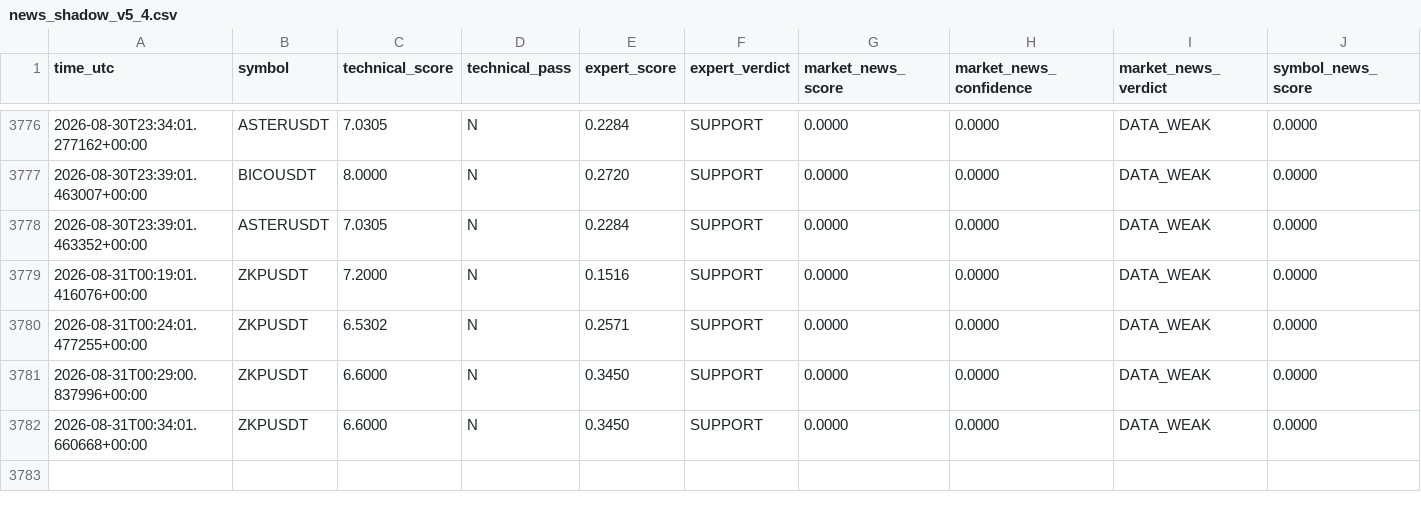
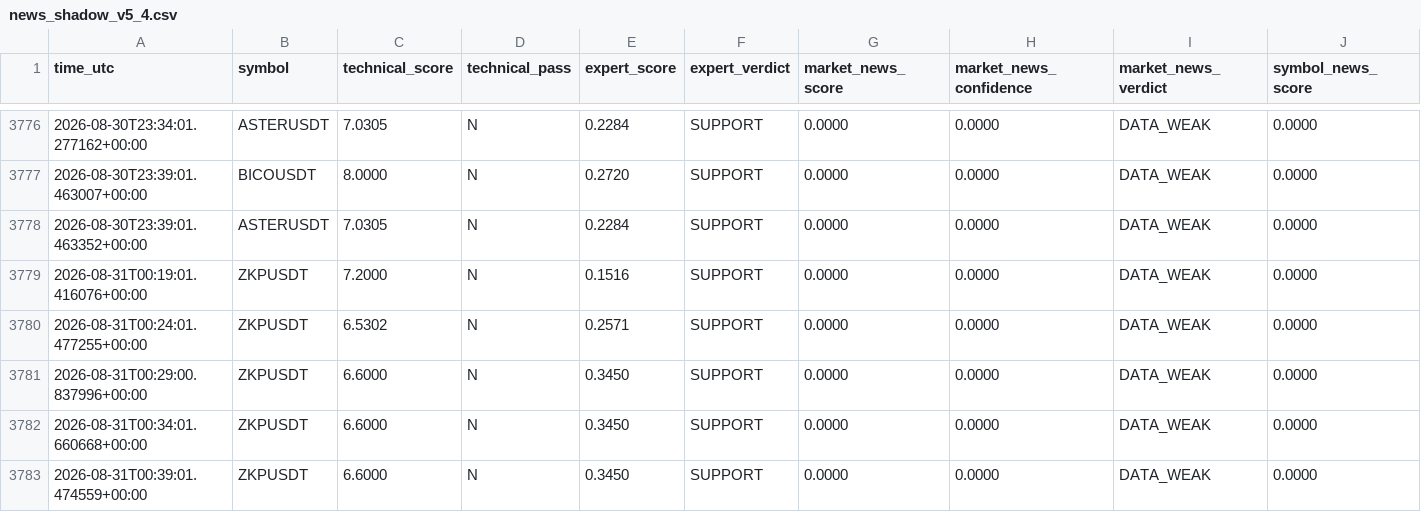
Before and after one commit to mrmatinbolandnazar-web/crypto-paper-bot, a CSV file: vps_reports/news_shadow_v5_4.csv, drawn as a sheet; only a part is shown, gaps mark what is left out; rows hold the shown columns only; the diff names each change by its address in the sheet, - before the commit and + after, or states it on an @@ line.

```diff
--- a/vps_reports/news_shadow_v5_4.csv
+++ b/vps_reports/news_shadow_v5_4.csv
+row 3783: 2026-08-31T00:39:01.474559+00:00 | ZKPUSDT | 6.6000 | N | 0.3450 | SUPPORT | 0.0000 | 0.0000 | DATA_WEAK | 0.0000
```
Also changed, not shown: 8 other files.
